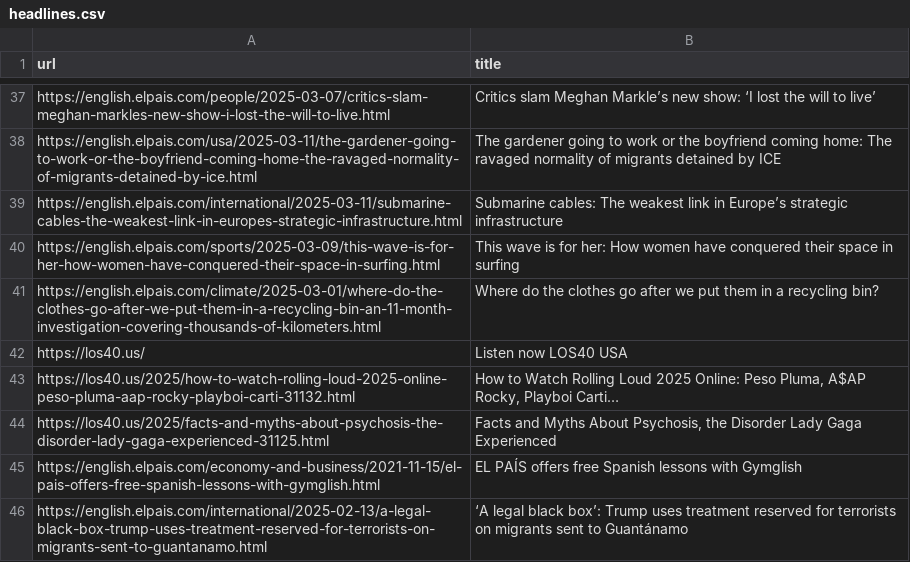
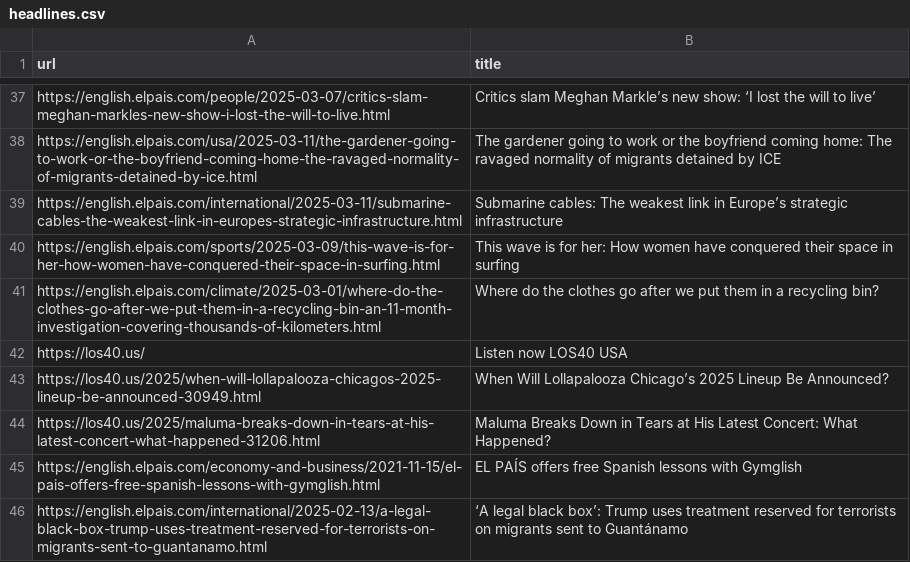
Before and after one commit to jsoma/scraper-sample, a CSV file: headlines.csv, drawn as a sheet; only a part is shown, gaps mark what is left out; removed rows and columns are numbered as before the commit, all else as after; the diff covers the shown part only; the diff names each change by its address in the sheet, - before the commit and + after, or states it on an @@ line.

```diff
--- a/headlines.csv
+++ b/headlines.csv
-row 43: https://los40.us/2025/how-to-watch-rolling-loud-2025-online-peso-pluma-aap-rocky-playboi-carti-31132.html | How to Watch Rolling Loud 2025 Online: Peso Pluma, A$AP Rocky, Playboi Carti…
-row 44: https://los40.us/2025/facts-and-myths-about-psychosis-the-disorder-lady-gaga-experienced-31125.html | Facts and Myths About Psychosis, the Disorder Lady Gaga Experienced
+row 43: https://los40.us/2025/when-will-lollapalooza-chicagos-2025-lineup-be-announced-30949.html | When Will Lollapalooza Chicago’s 2025 Lineup Be Announced?
+row 44: https://los40.us/2025/maluma-breaks-down-in-tears-at-his-latest-concert-what-happened-31206.html | Maluma Breaks Down in Tears at His Latest Concert: What Happened?
```
Also changed, not shown: 10 added rows, 10 removed rows and 6 moved rows elsewhere in this file.
